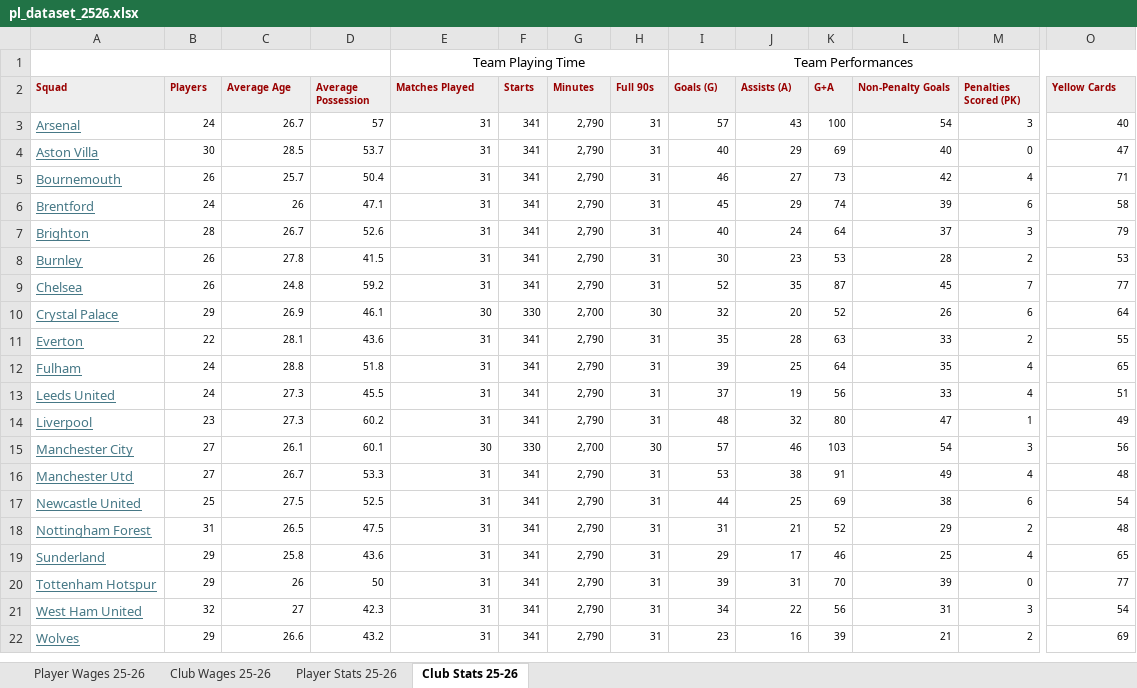
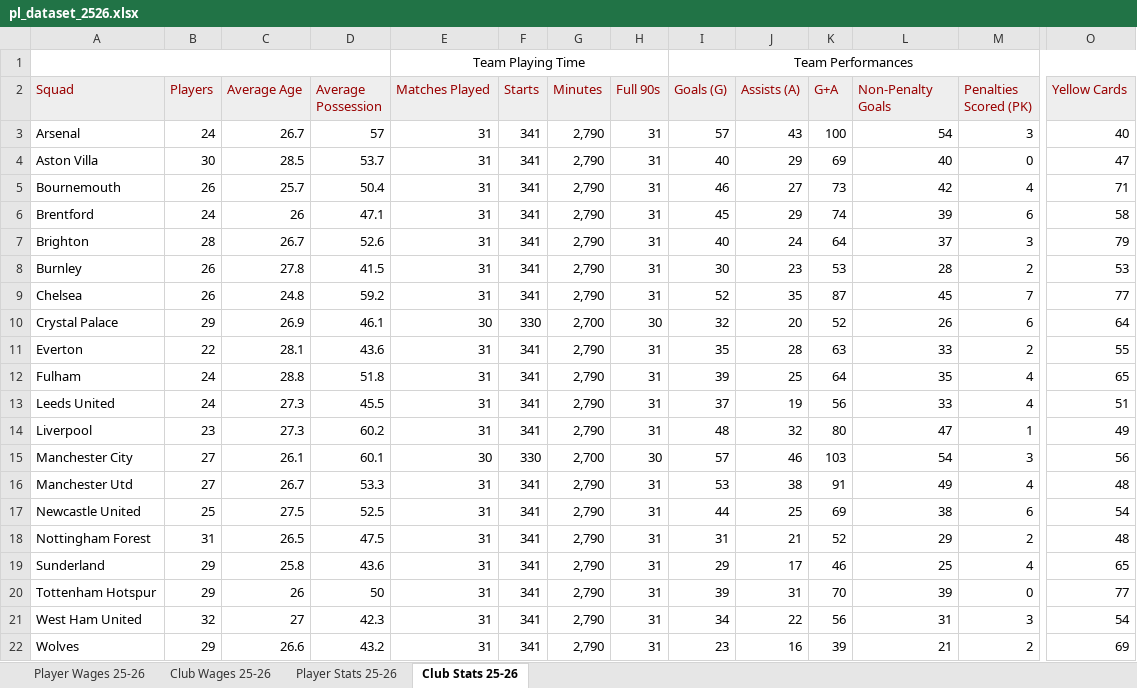
Before and after one commit to harrisben73-gif/ben_harris_empirical_project, an Excel workbook: pl_dataset_2526.xlsx, sheet Club Stats 25-26, drawn as a sheet; only a part is shown, gaps mark what is left out; values as stored, in another font and other column widths than the file's, no borders; the diff covers the shown part only; the diff names each change by its address in the sheet, - before the commit and + after, or states it on an @@ line.

```diff
--- a/pl_dataset_2526.xlsx (sheet Club Stats 25-26)
+++ b/pl_dataset_2526.xlsx (sheet Club Stats 25-26)
@@ A2:O2 text size: larger, bold: on → off @@
@@ A3:A22 underline: on → off, text colour: #467886 → black @@
@@ B3:M3 text size: larger @@
@@ O3 text size: larger @@
@@ B4:O22 text size: larger @@
```
Also changed, not shown: cell formats elsewhere in this sheet, sheet Player Stats 25-26, sheet Player Wages 25-26, sheet Club Wages 25-26, 5 other files.
